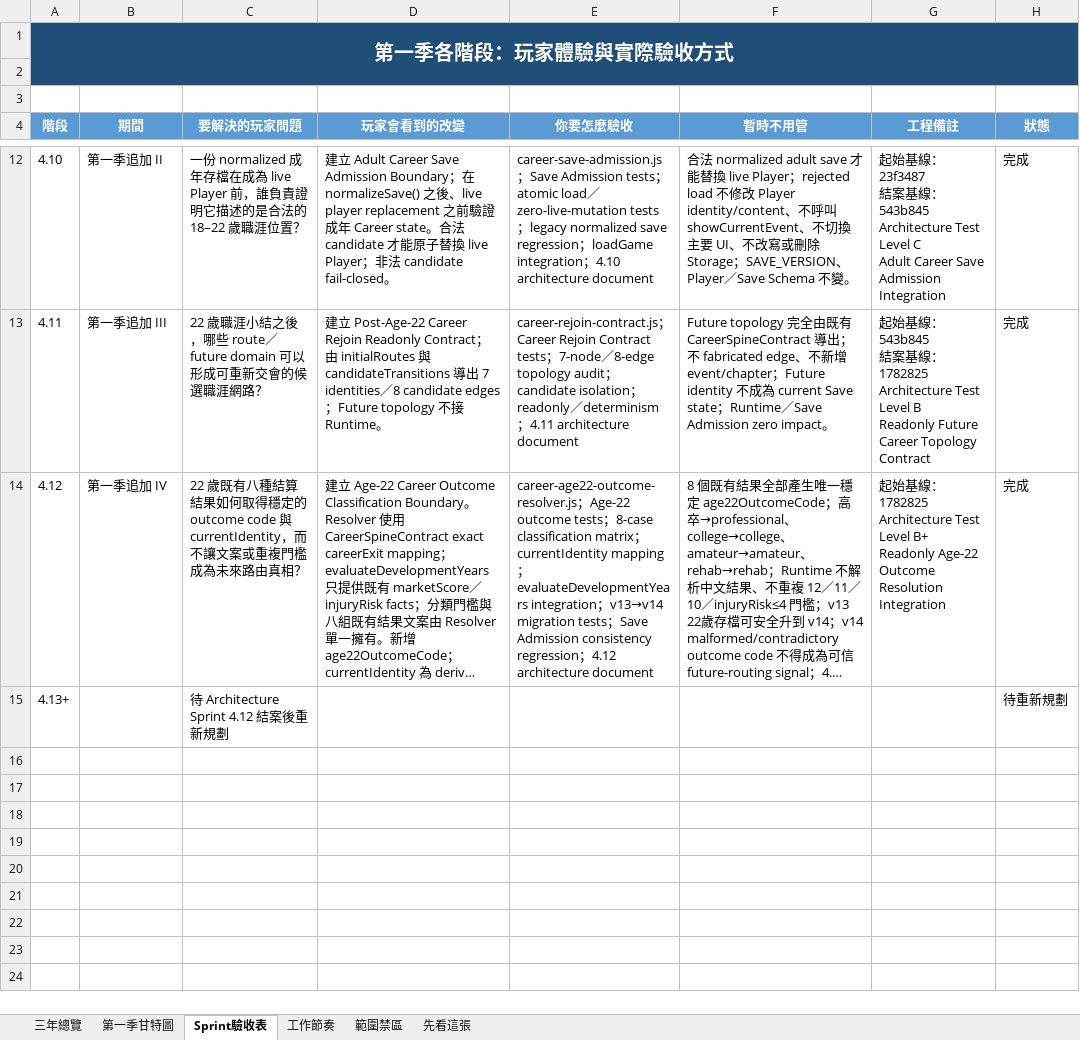
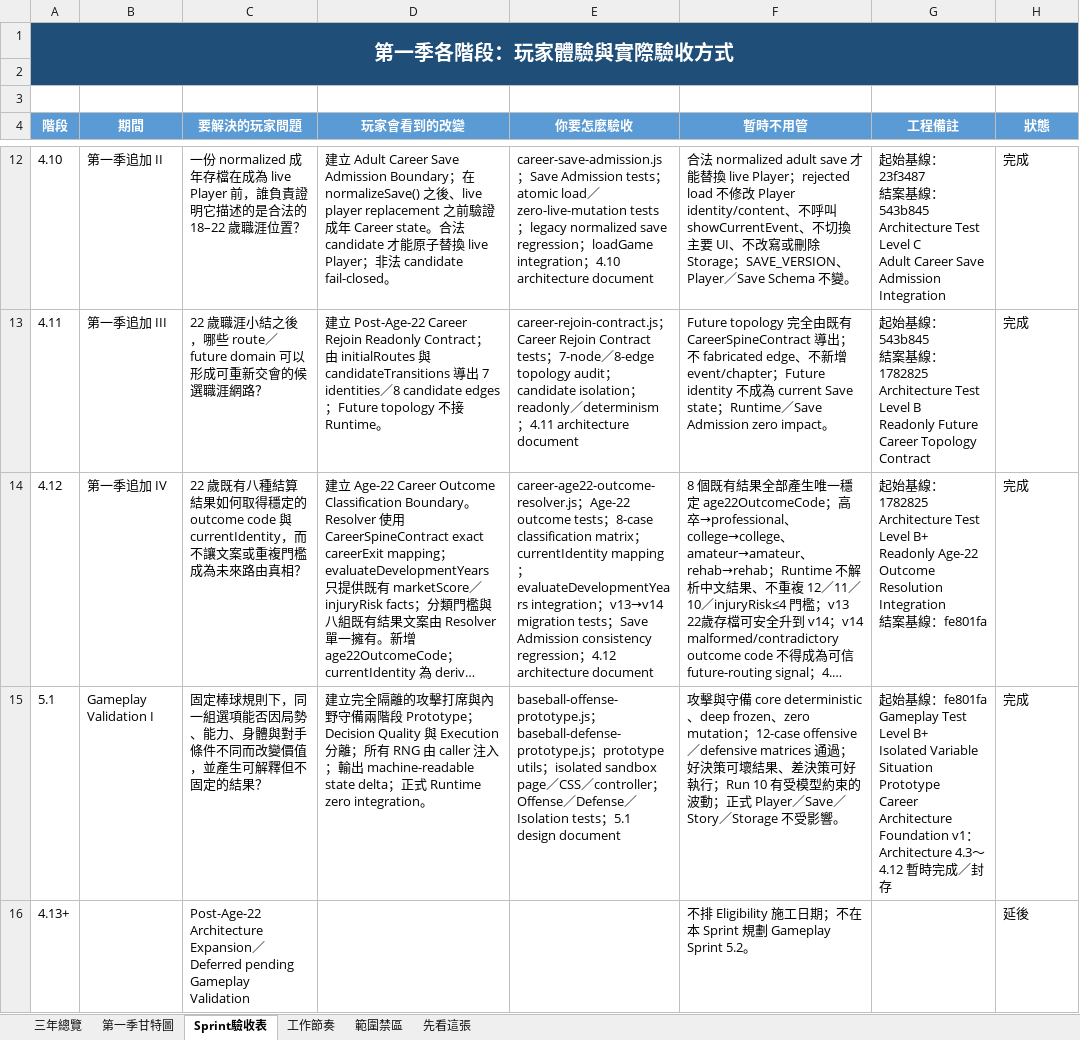
Before and after one commit to rbnwu03-coder/baseball-life-simulator, an Excel workbook: 棒球人生_三年設計排程_易讀版.xlsx, sheet Sprint驗收表, drawn as a sheet; only a part is shown, gaps mark what is left out; long unchanged cells end in …; values as stored, in another font and other column widths than the file's, no borders; conditional formats not drawn; addresses are those after the commit; ↵ is a line break in a cell; the diff names each change by its address in the sheet, - before the commit and + after, or states it on an @@ line.

Commit message:
feat: establish variable baseball situation prototype

```diff
--- a/棒球人生_三年設計排程_易讀版.xlsx (sheet Sprint驗收表)
+++ b/棒球人生_三年設計排程_易讀版.xlsx (sheet Sprint驗收表)
-G14 (工程備註): …Resolution Integration
+G14 (工程備註): …Resolution Integration ↵ 結案基線：fe801fa
+row 15: 5.1 | Gameplay Validation I | 固定棒球規則下，同一組選項能否因局勢、能力、身體與對手條件不同而改變價值，並產生可解釋但不固定的結果？ | 建立完全隔離的攻擊打席與內野守備兩階段 Prototype；Decision Quality 與 Execution 分離；所有 RNG 由 caller 注入；輸出 machine-readable state delta；正式 Runtime zero integration。 | baseball-offense-prototype.js；baseball-defense-prototype.js；prototype utils；isolated sandbox page／CSS／controller；Offense／Defense／Isolation tests；5.1 design document | 攻擊與守備 core deterministic、deep frozen、zero mutation；12-case offensive／defensive matrices 通過；好決策可壞結果、差決策可好執行；Run 10 有受模型約束的波動；正式 Player／Save／Story／Storage 不受影響。 | 起始基線：fe801fa ↵ Gameplay Test Level B+ ↵ Isolated Variable Situation Prototype ↵ Career Architecture Foundation v1：Architecture 4.3～4.12 暫時完成／封存 | 完成
-C16 (要解決的玩家問題): 待 Architecture Sprint 4.12 結案後重新規劃
+C16 (要解決的玩家問題): Post-Age-22 Architecture Expansion／Deferred pending Gameplay Validation
-F16 (暫時不用管): (empty)
+F16 (暫時不用管): 不排 Eligibility 施工日期；不在本 Sprint 規劃 Gameplay Sprint 5.2。
-H16 (狀態): 待重新規劃
+H16 (狀態): 延後
```
Also changed, not shown: sheet 第一季甘特圖, 棒球人生_三年設計排程與第一季甘特圖.xlsx, 10 other files.
